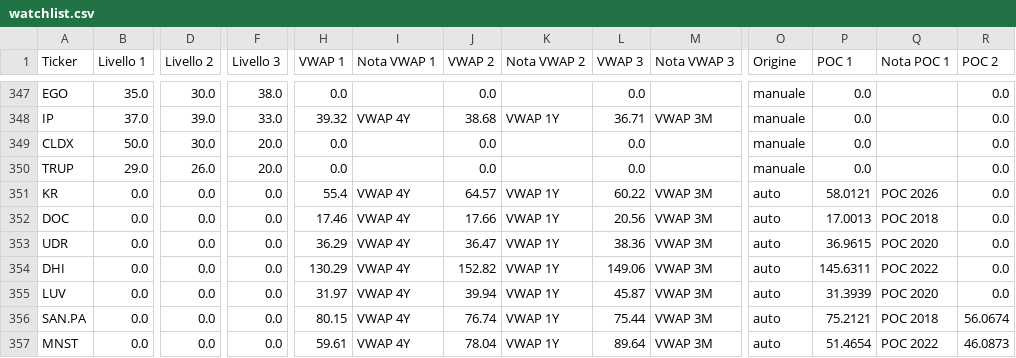
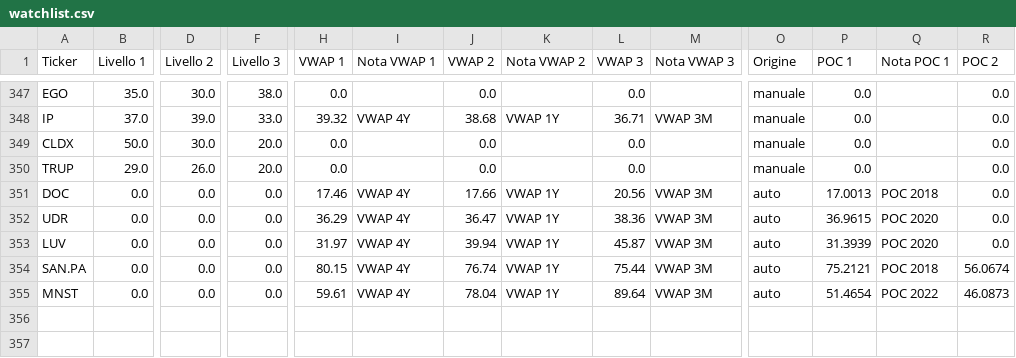
Before and after one commit to Logg84/monitor-trading-marco, a CSV file: watchlist.csv, drawn as a sheet; only a part is shown, gaps mark what is left out; rows hold the shown columns only; the diff names each change by its address in the sheet, - before the commit and + after, or states it on an @@ line.

Commit message:
Aggiorna watchlist.csv (promozione auto + rinfresco VWAP)

```diff
--- a/watchlist.csv
+++ b/watchlist.csv
-row 351: KR | 0.0 | 0.0 | 0.0 | 55.4 | VWAP 4Y | 64.57 | VWAP 1Y | 60.22 | VWAP 3M | auto | 58.0121 | POC 2026 | 0.0
-row 354: DHI | 0.0 | 0.0 | 0.0 | 130.29 | VWAP 4Y | 152.82 | VWAP 1Y | 149.06 | VWAP 3M | auto | 145.6311 | POC 2022 | 0.0
```
